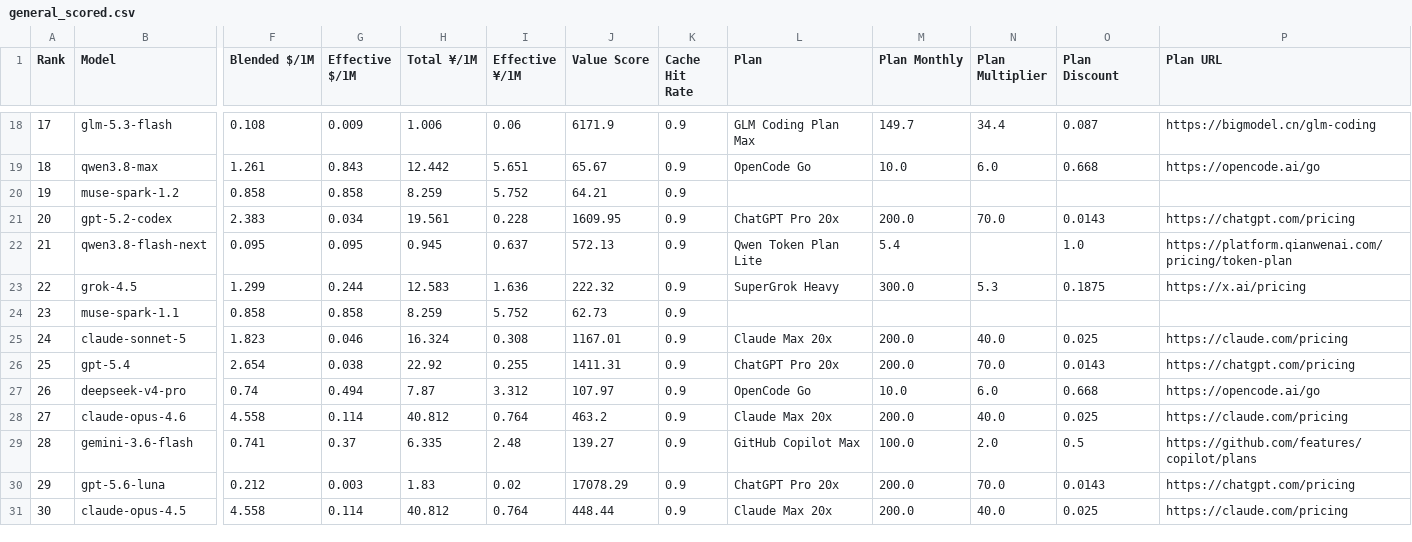
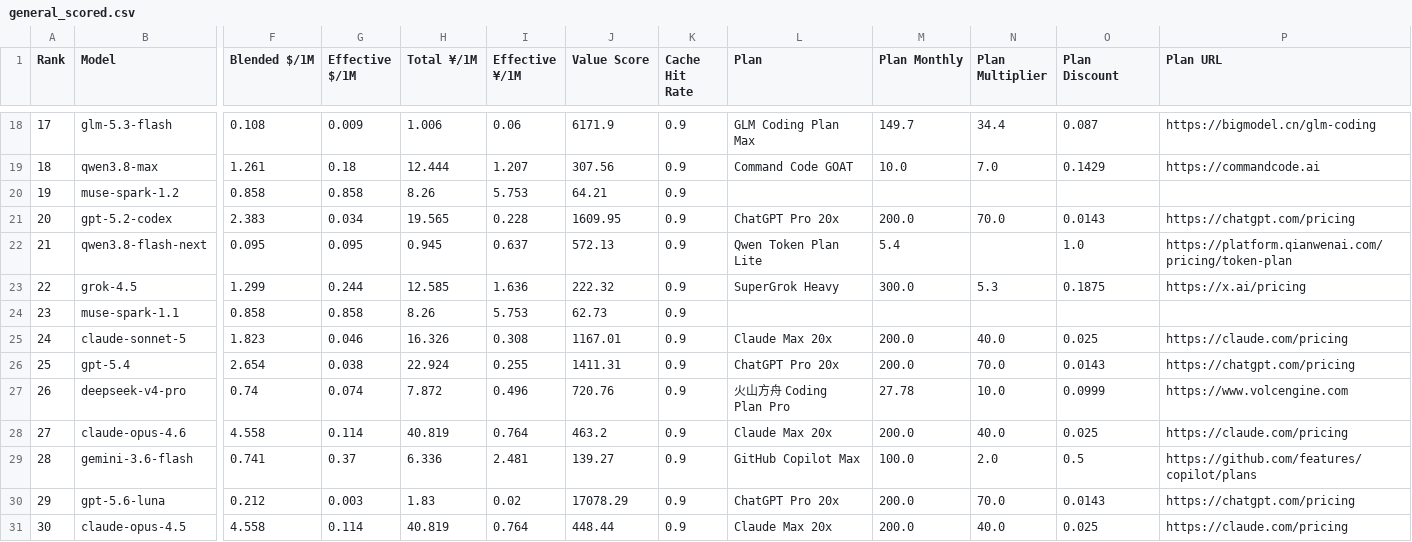
Before and after one commit to AVA-2568/AI-Benchmark, a CSV file: results/general_scored.csv, drawn as a sheet; only a part is shown, gaps mark what is left out; the diff covers the shown part only; the diff names each change by its address in the sheet, - before the commit and + after, or states it on an @@ line.

Commit message:
feat: 扩充主流与聚合类 Coding Plan 套餐池至 48 个
- 补齐官方梯队：Kimi Moderato/Allegro、MiMo Standard/Pro、Cursor Pro+/Ultra、Windsurf Pro
- 新增聚合网关类：Ollama Pro、火山方舟 Lite/Pro、Command Code GOAT、R4 Coder Lite、Poe Premium
- 严格遵循常规长期标价（剔除限时首月/短期促销活动价）
- 离线审计 48/48 PASS，全量测试 140 passed
- 重算三榜、能力-成本前沿图与 README 套餐购买指南

```diff
--- a/results/general_scored.csv
+++ b/results/general_scored.csv
-G19 (Effective $/1M): 0.843
+G19 (Effective $/1M): 0.18
-H19 (Total ¥/1M): 12.442
+H19 (Total ¥/1M): 12.444
-I19 (Effective ¥/1M): 5.651
+I19 (Effective ¥/1M): 1.207
-J19 (Value Score): 65.67
+J19 (Value Score): 307.56
-L19 (Plan): OpenCode Go
+L19 (Plan): Command Code GOAT
-N19 (Plan Multiplier): 6.0
+N19 (Plan Multiplier): 7.0
-O19 (Plan Discount): 0.668
+O19 (Plan Discount): 0.1429
-P19 (Plan URL): https://opencode.ai/go
+P19 (Plan URL): https://commandcode.ai
-H20 (Total ¥/1M): 8.259
+H20 (Total ¥/1M): 8.26
-I20 (Effective ¥/1M): 5.752
+I20 (Effective ¥/1M): 5.753
-H21 (Total ¥/1M): 19.561
+H21 (Total ¥/1M): 19.565
-H23 (Total ¥/1M): 12.583
+H23 (Total ¥/1M): 12.585
-H24 (Total ¥/1M): 8.259
+H24 (Total ¥/1M): 8.26
-I24 (Effective ¥/1M): 5.752
+I24 (Effective ¥/1M): 5.753
-H25 (Total ¥/1M): 16.324
+H25 (Total ¥/1M): 16.326
-H26 (Total ¥/1M): 22.92
+H26 (Total ¥/1M): 22.924
-G27 (Effective $/1M): 0.494
+G27 (Effective $/1M): 0.074
-H27 (Total ¥/1M): 7.87
+H27 (Total ¥/1M): 7.872
-I27 (Effective ¥/1M): 3.312
+I27 (Effective ¥/1M): 0.496
-J27 (Value Score): 107.97
+J27 (Value Score): 720.76
-L27 (Plan): OpenCode Go
+L27 (Plan): 火山方舟 Coding Plan Pro
-M27 (Plan Monthly): 10.0
+M27 (Plan Monthly): 27.78
-N27 (Plan Multiplier): 6.0
+N27 (Plan Multiplier): 10.0
-O27 (Plan Discount): 0.668
+O27 (Plan Discount): 0.0999
-P27 (Plan URL): https://opencode.ai/go
+P27 (Plan URL): https://www.volcengine.com
-H28 (Total ¥/1M): 40.812
+H28 (Total ¥/1M): 40.819
-H29 (Total ¥/1M): 6.335
+H29 (Total ¥/1M): 6.336
-I29 (Effective ¥/1M): 2.48
+I29 (Effective ¥/1M): 2.481
-H31 (Total ¥/1M): 40.812
+H31 (Total ¥/1M): 40.819
```
Also changed, not shown: 97 edited cells elsewhere in this file, results/text_scored.csv, results/value_scored.csv, 7 other files.
